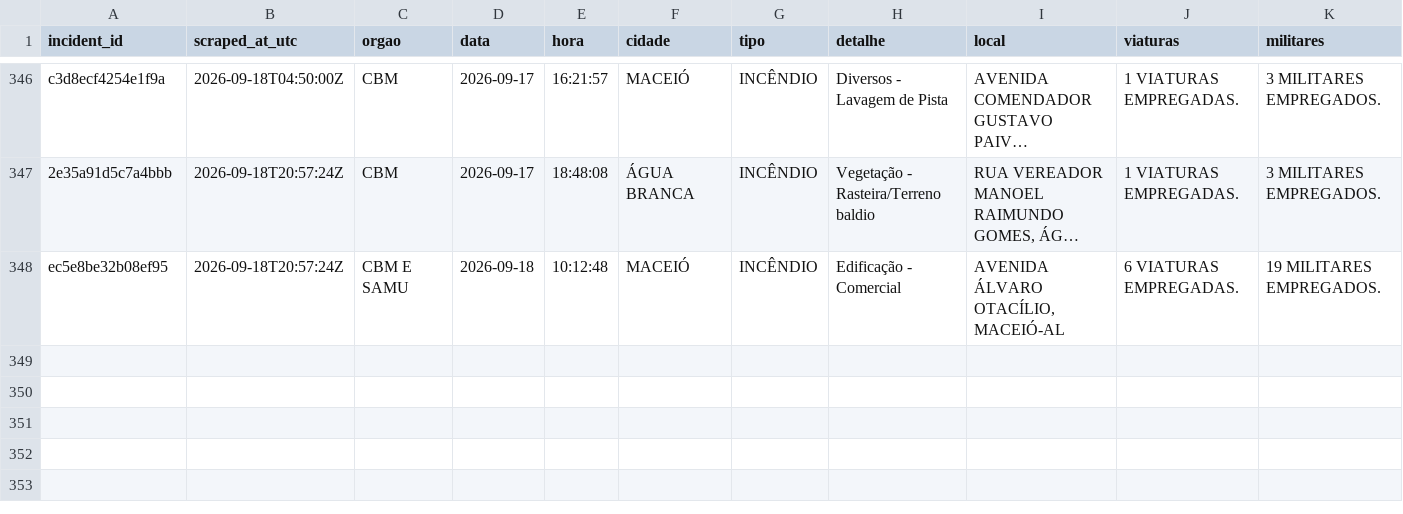
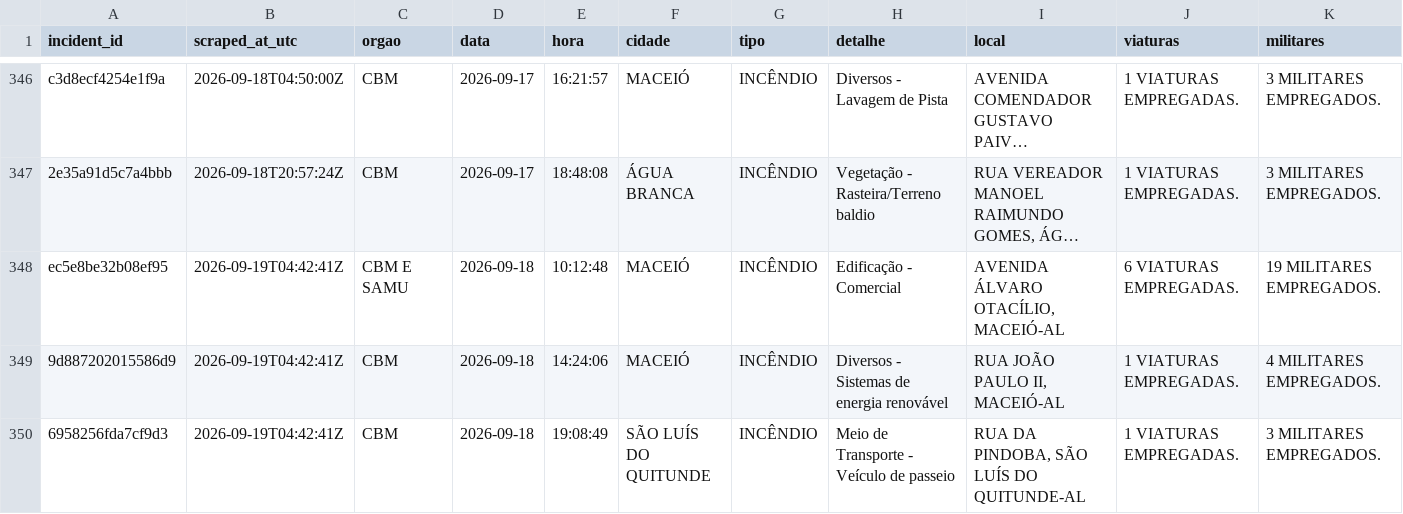
Before and after one commit to ajtga/fire-incidents, a CSV file: data/cbmal_fire_incidents.csv, drawn as a sheet; only a part is shown, gaps mark what is left out; long unchanged cells end in …; rows hold the shown columns only; the diff names each change by its address in the sheet, - before the commit and + after, or states it on an @@ line.

```diff
--- a/data/cbmal_fire_incidents.csv
+++ b/data/cbmal_fire_incidents.csv
-B348 (scraped_at_utc): 2026-09-18T20:57:24Z
+B348 (scraped_at_utc): 2026-09-19T04:42:41Z
+row 349: 9d887202015586d9 | 2026-09-19T04:42:41Z | CBM | 2026-09-18 | 14:24:06 | MACEIÓ | INCÊNDIO | Diversos - Sistemas de energia renovável | RUA JOÃO PAULO II, MACEIÓ-AL | 1 VIATURAS EMPREGADAS. | 4 MILITARES EMPREGADOS.
+row 350: 6958256fda7cf9d3 | 2026-09-19T04:42:41Z | CBM | 2026-09-18 | 19:08:49 | SÃO LUÍS DO QUITUNDE | INCÊNDIO | Meio de Transporte - Veículo de passeio | RUA DA PINDOBA, SÃO LUÍS DO QUITUNDE-AL | 1 VIATURAS EMPREGADAS. | 3 MILITARES EMPREGADOS.
```
Also changed, not shown: data/scraper_run_log.csv, 1 other file.
